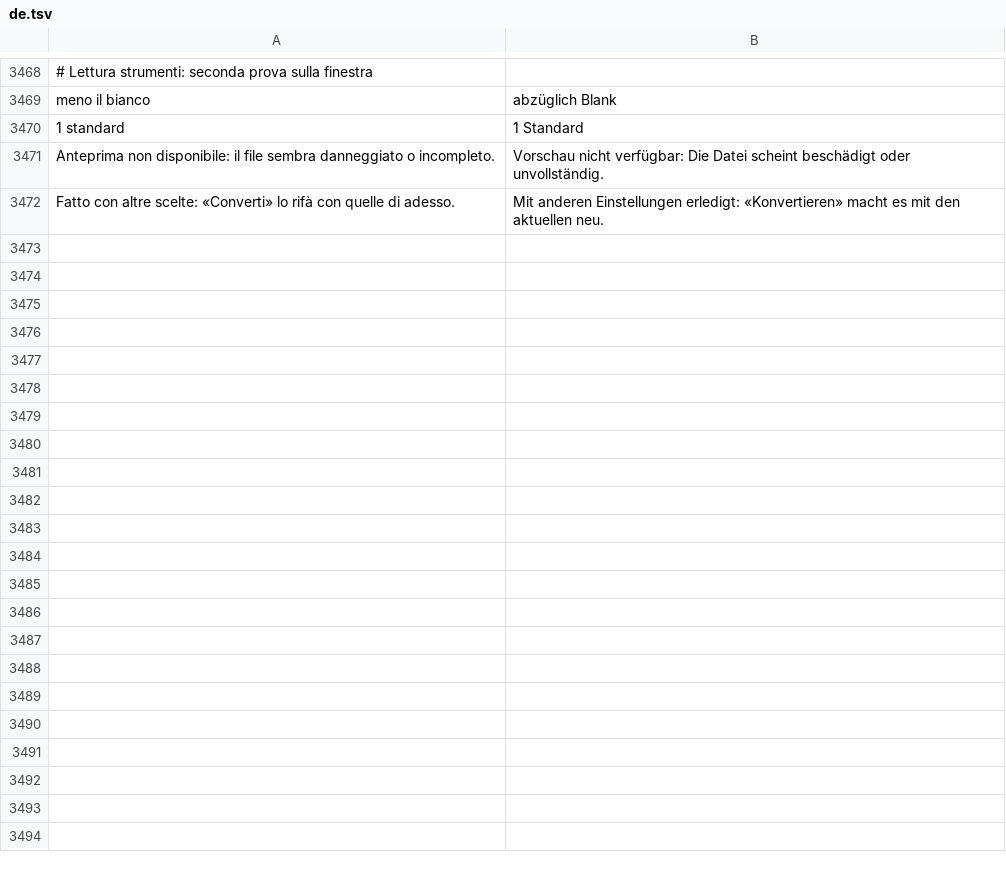
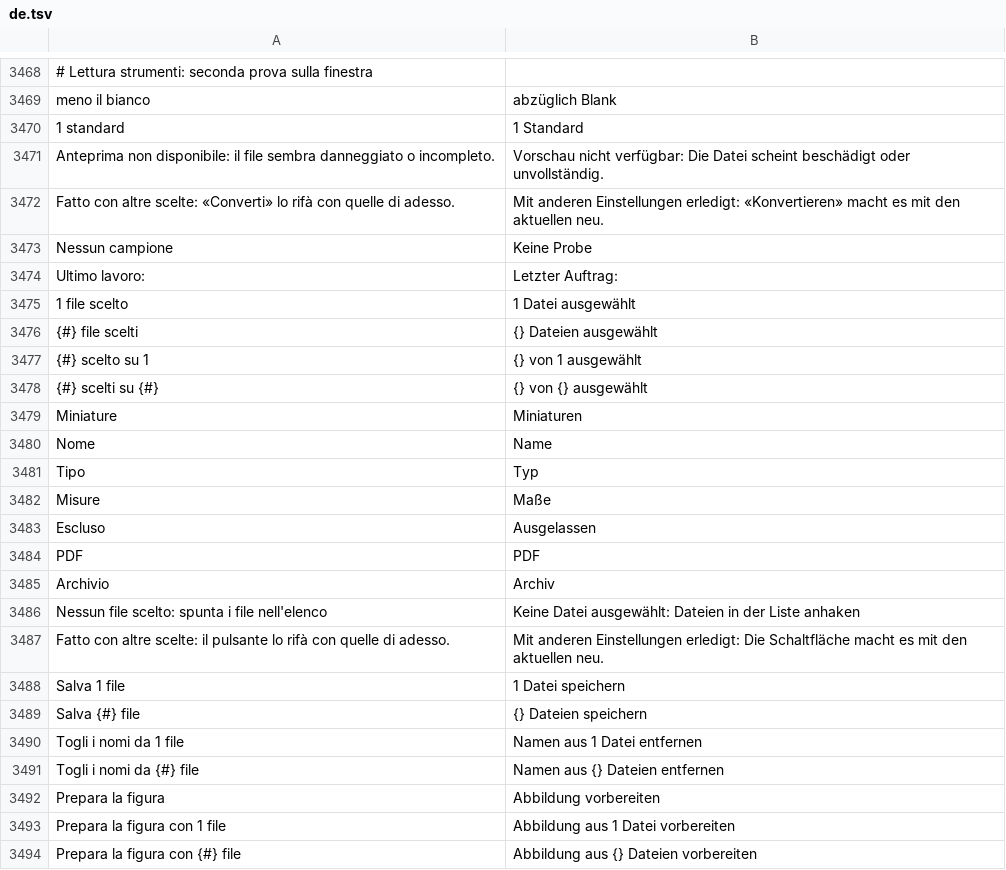
Before and after one commit to realfulvio/cedro, a TSV file: i18n/de.tsv, drawn as a sheet; only a part is shown, gaps mark what is left out.

```diff
--- a/i18n/de.tsv
+++ b/i18n/de.tsv
@@ -3472 +3472,23 @@ Anteprima non disponibile: il file sembra danneggiato o incompleto.	Vorschau nic
 Fatto con altre scelte: «Converti» lo rifà con quelle di adesso.	Mit anderen Einstellungen erledigt: «Konvertieren» macht es mit den aktuellen neu.
+Nessun campione	Keine Probe
+Ultimo lavoro:	Letzter Auftrag:
+1 file scelto	1 Datei ausgewählt
+{#} file scelti	{} Dateien ausgewählt
+{#} scelto su 1	{} von 1 ausgewählt
+{#} scelti su {#}	{} von {} ausgewählt
+Miniature	Miniaturen
+Nome	Name
+Tipo	Typ
+Misure	Maße
+Escluso	Ausgelassen
+PDF	PDF
+Archivio	Archiv
+Nessun file scelto: spunta i file nell'elenco	Keine Datei ausgewählt: Dateien in der Liste anhaken
+Fatto con altre scelte: il pulsante lo rifà con quelle di adesso.	Mit anderen Einstellungen erledigt: Die Schaltfläche macht es mit den aktuellen neu.
+Salva 1 file	1 Datei speichern
+Salva {#} file	{} Dateien speichern
+Togli i nomi da 1 file	Namen aus 1 Datei entfernen
+Togli i nomi da {#} file	Namen aus {} Dateien entfernen
+Prepara la figura	Abbildung vorbereiten
+Prepara la figura con 1 file	Abbildung aus 1 Datei vorbereiten
+Prepara la figura con {#} file	Abbildung aus {} Dateien vorbereiten
```
Also changed, not shown: i18n/en.tsv, i18n/es.tsv, 16 other files.
